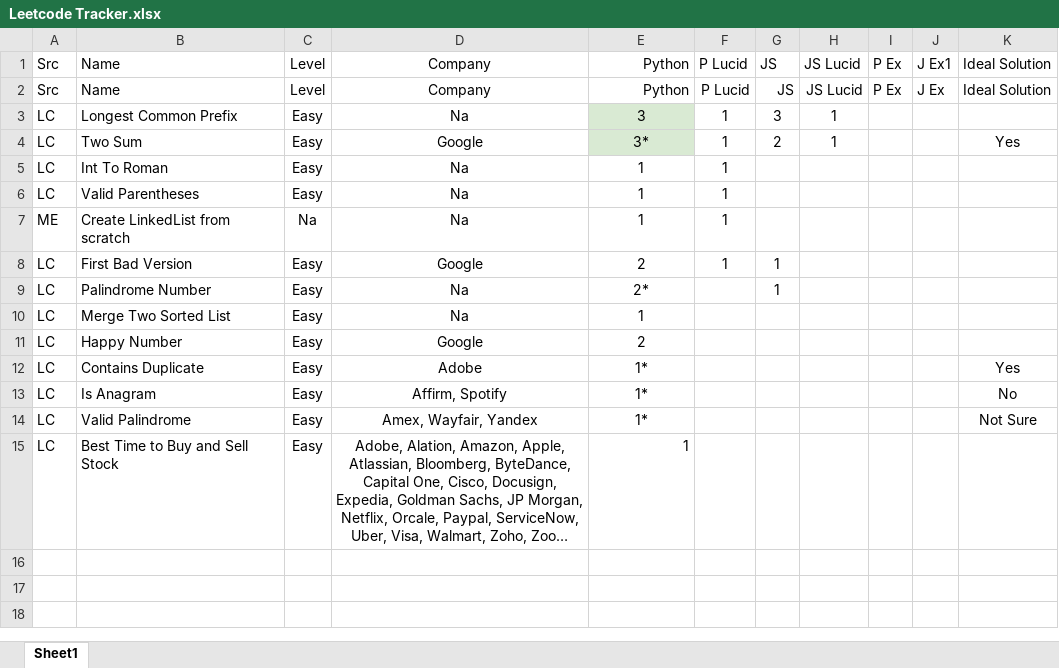
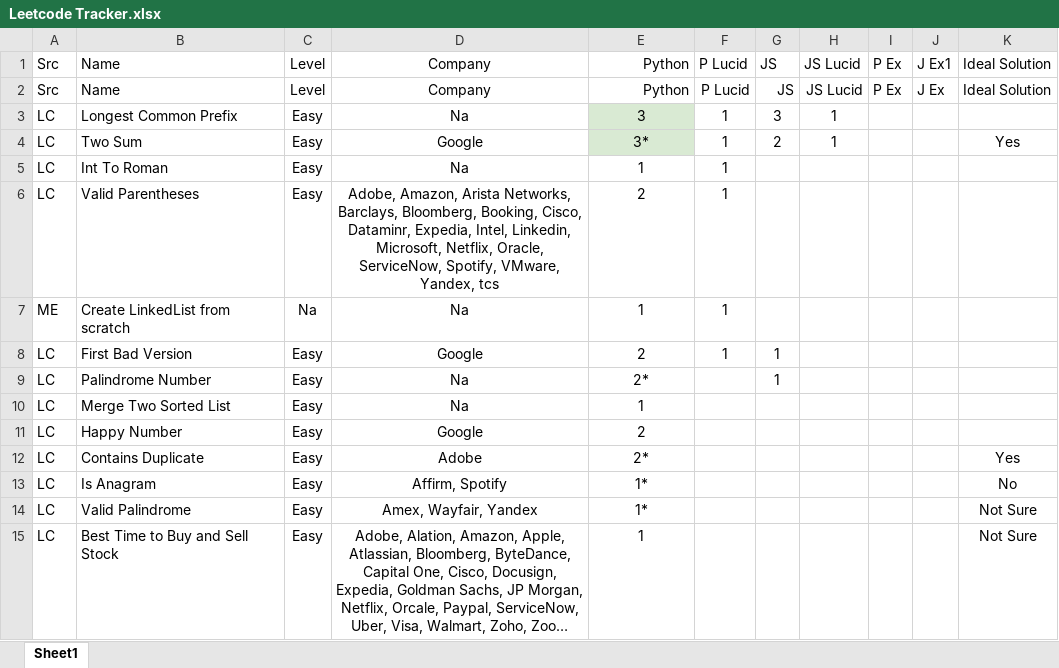
Before and after one commit to samwpr/Leetcode, an Excel workbook: Leetcode Tracker.xlsx, sheet Sheet1, drawn as a sheet; long unchanged cells end in …; values as stored, in another font and other column widths than the file's, no borders; table styles not drawn; the diff names each change by its address in the sheet, - before the commit and + after, or states it on an @@ line.

```diff
--- a/Leetcode Tracker.xlsx (sheet Sheet1)
+++ b/Leetcode Tracker.xlsx (sheet Sheet1)
-D6: Na
+D6: Adobe, Amazon, Arista Networks, Barclays, Bloomberg, Booking, Cisco, Dataminr, Expedia, Intel, Linkedin, Microsoft, Netflix, Oracle, ServiceNow, Spotify, VMware, Yandex, tcs
-E6: 1
+E6: 2
-E12: 1*
+E12: 2*
-E15 alignment: right
+E15 alignment: center
-K15: (empty)
+K15: Not Sure
```
Also changed, not shown: 2 other files.
